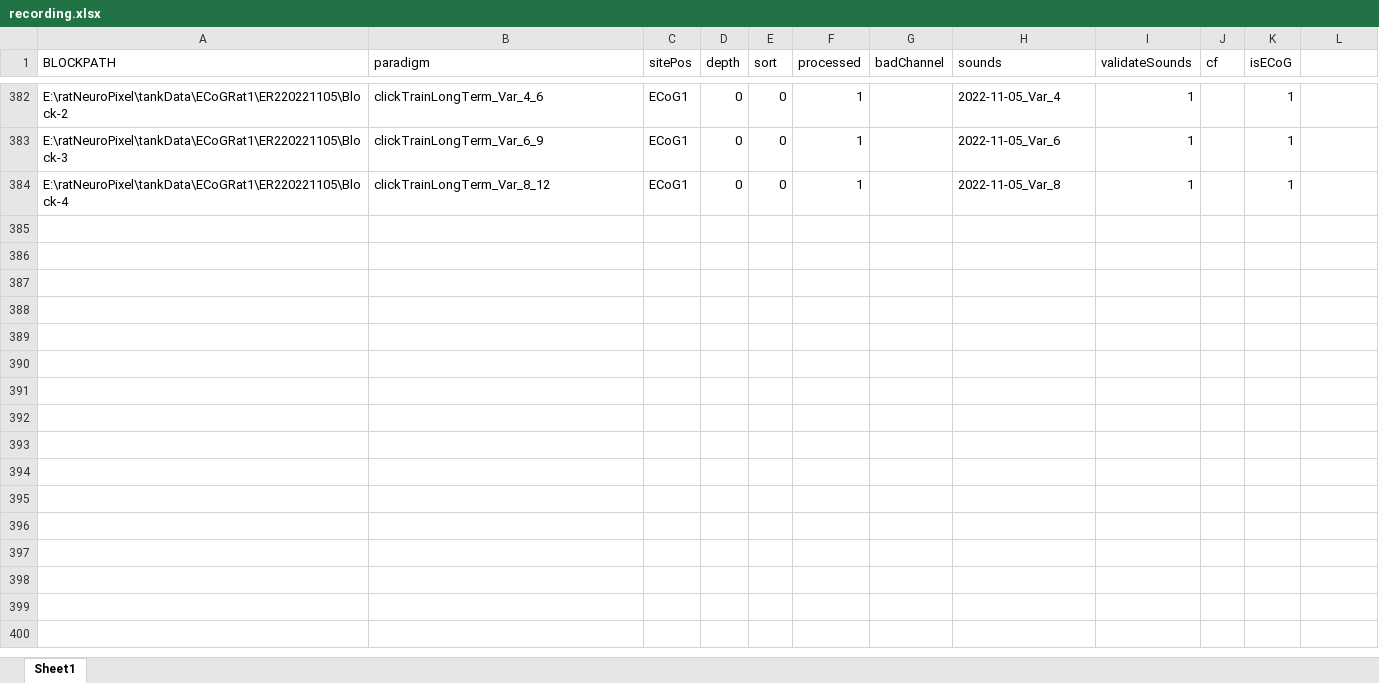
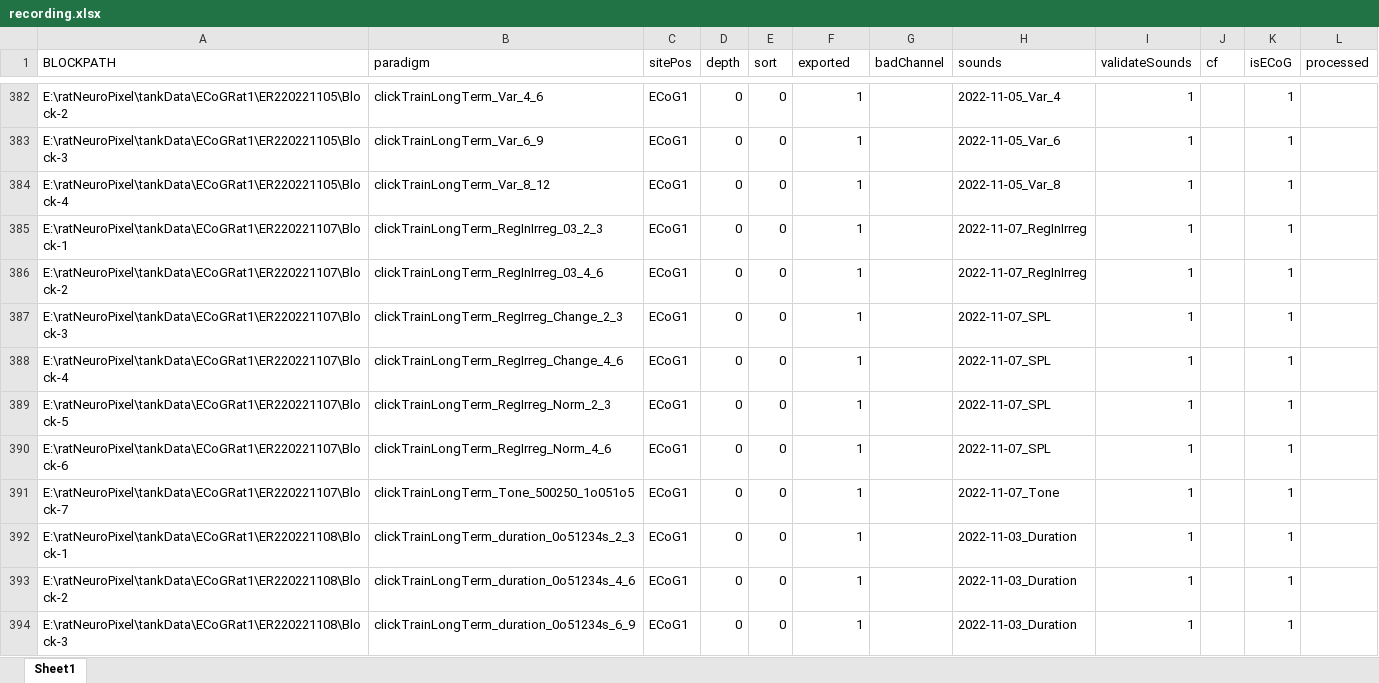
Before and after one commit to springZJU/RatProcess, an Excel workbook: utils/recording.xlsx, sheet Sheet1, drawn as a sheet; only a part is shown, gaps mark what is left out; values as stored, in another font and other column widths than the file's, no borders; the diff covers the shown part only; the diff names each change by its address in the sheet, - before the commit and + after, or states it on an @@ line.

```diff
--- a/utils/recording.xlsx (sheet Sheet1)
+++ b/utils/recording.xlsx (sheet Sheet1)
-F1: processed
+F1: exported
-L1: (empty)
+L1: processed
+row 385: E:\ratNeuroPixel\tankData\ECoGRat1\ER220221107\Block-1 | clickTrainLongTerm_RegInIrreg_03_2_3 | ECoG1 | 0 | 0 | 1 |  | 2022-11-07_RegInIrreg | 1 |  | 1
+row 386: E:\ratNeuroPixel\tankData\ECoGRat1\ER220221107\Block-2 | clickTrainLongTerm_RegInIrreg_03_4_6 | ECoG1 | 0 | 0 | 1 |  | 2022-11-07_RegInIrreg | 1 |  | 1
+row 387: E:\ratNeuroPixel\tankData\ECoGRat1\ER220221107\Block-3 | clickTrainLongTerm_RegIrreg_Change_2_3 | ECoG1 | 0 | 0 | 1 |  | 2022-11-07_SPL | 1 |  | 1
+row 388: E:\ratNeuroPixel\tankData\ECoGRat1\ER220221107\Block-4 | clickTrainLongTerm_RegIrreg_Change_4_6 | ECoG1 | 0 | 0 | 1 |  | 2022-11-07_SPL | 1 |  | 1
+row 389: E:\ratNeuroPixel\tankData\ECoGRat1\ER220221107\Block-5 | clickTrainLongTerm_RegIrreg_Norm_2_3 | ECoG1 | 0 | 0 | 1 |  | 2022-11-07_SPL | 1 |  | 1
+row 390: E:\ratNeuroPixel\tankData\ECoGRat1\ER220221107\Block-6 | clickTrainLongTerm_RegIrreg_Norm_4_6 | ECoG1 | 0 | 0 | 1 |  | 2022-11-07_SPL | 1 |  | 1
+row 391: E:\ratNeuroPixel\tankData\ECoGRat1\ER220221107\Block-7 | clickTrainLongTerm_Tone_500250_1o051o5 | ECoG1 | 0 | 0 | 1 |  | 2022-11-07_Tone | 1 |  | 1
+row 392: E:\ratNeuroPixel\tankData\ECoGRat1\ER220221108\Block-1 | clickTrainLongTerm_duration_0o51234s_2_3 | ECoG1 | 0 | 0 | 1 |  | 2022-11-03_Duration | 1 |  | 1
+row 393: E:\ratNeuroPixel\tankData\ECoGRat1\ER220221108\Block-2 | clickTrainLongTerm_duration_0o51234s_4_6 | ECoG1 | 0 | 0 | 1 |  | 2022-11-03_Duration | 1 |  | 1
+row 394: E:\ratNeuroPixel\tankData\ECoGRat1\ER220221108\Block-3 | clickTrainLongTerm_duration_0o51234s_6_9 | ECoG1 | 0 | 0 | 1 |  | 2022-11-03_Duration | 1 |  | 1
```
Also changed, not shown: 163 added rows elsewhere in this sheet, 38 other files.
